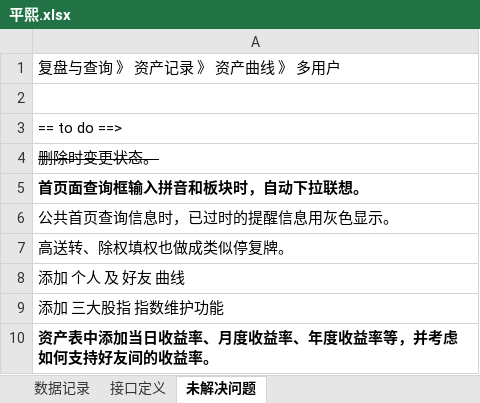
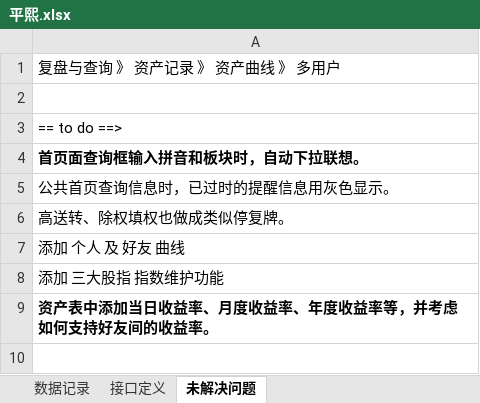
Before and after one commit to 125461471/pingxi, an Excel workbook: docs/平熙.xlsx, sheet 未解决问题, drawn as a sheet; values as stored, in another font and other column widths than the file's, no borders; the diff names each change by its address in the sheet, - before the commit and + after, or states it on an @@ line.

```diff
--- a/docs/平熙.xlsx (sheet 未解决问题)
+++ b/docs/平熙.xlsx (sheet 未解决问题)
-row 4: 删除时变更状态。
```
Also changed, not shown: 7 other files.
